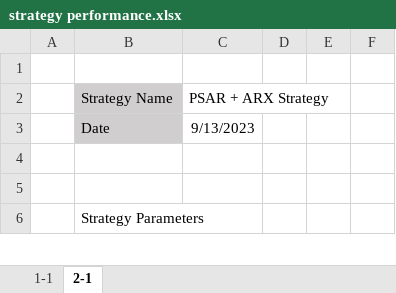
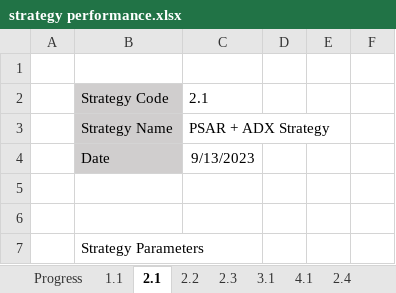
Before and after one commit to joshorjoshua/QuantTradingBacktest, an Excel workbook: results/strategy performance.xlsx, sheet 2.1, drawn as a sheet; only a part is shown; values as stored, in another font and other column widths than the file's, no borders; addresses are those after the commit; the diff names each change by its address in the sheet, - before the commit and + after, or states it on an @@ line.

```diff
--- a/results/strategy performance.xlsx (sheet 2.1)
+++ b/results/strategy performance.xlsx (sheet 2.1)
-sheet tab: 1-1
+sheet tab: 1.1
-sheet tab: 2-1
+sheet tab: 2.1
+sheet tab: Progress
+sheet tab: 2.2
+sheet tab: 2.3
+sheet tab: 3.1
+sheet tab: 4.1
+sheet tab: 2.4
+row 2:  | Strategy Code | 2.1
-C3: PSAR + ARX Strategy
+C3: PSAR + ADX Strategy
```
Also changed, not shown: sheet 1.1, other sheet tabs, 11 other files.
